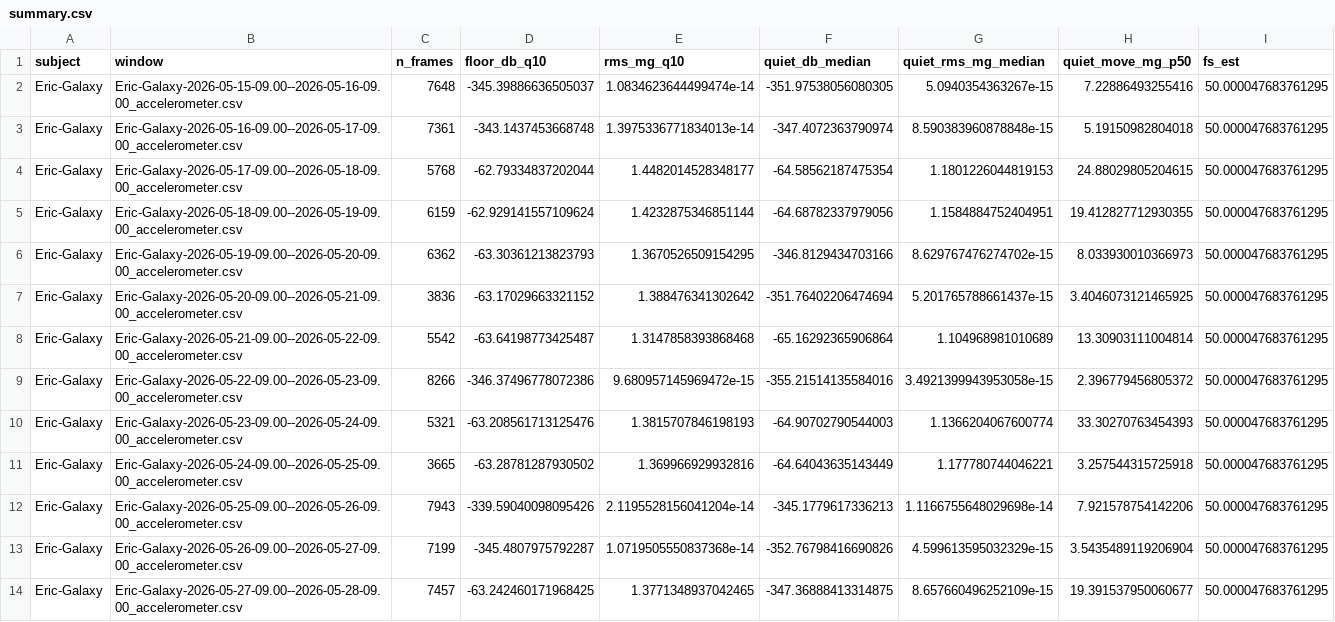
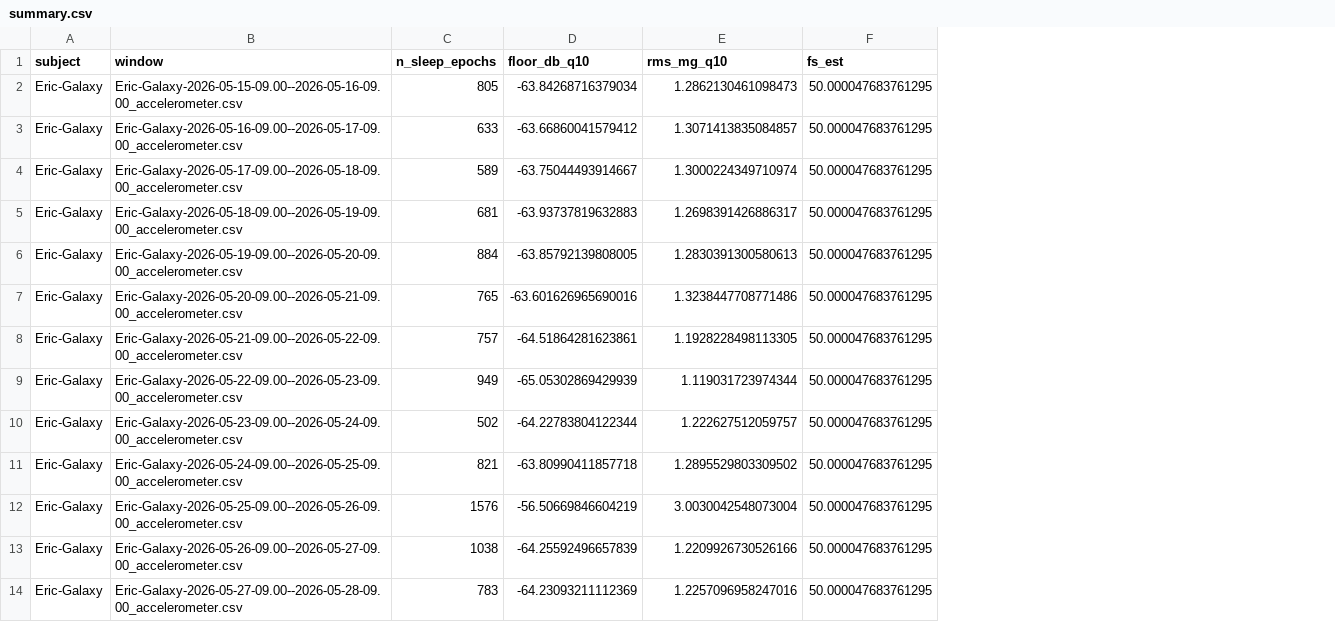
Before and after one commit to Arcascope/sleep-models, a CSV file: bidoze/results/foundry-floor-land-20261013/summary.csv, drawn as a sheet; only a part is shown; removed rows and columns are numbered as before the commit, all else as after; the diff covers the shown part only; the diff names each change by its address in the sheet, - before the commit and + after, or states it on an @@ line.

Commit message:
Recompute Foundry floor using SPT epoch-minimum statistic.

```diff
--- a/bidoze/results/foundry-floor-land-20261013/summary.csv
+++ b/bidoze/results/foundry-floor-land-20261013/summary.csv
-column C (n_frames), rows 2-14: 7648 | 7361 | 5768 | 6159 | 6362 | 3836 | 5542 | 8266 | 5321 | 3665 | 7943 | 7199 | 7457
+column C (n_sleep_epochs), rows 2-14: 805 | 633 | 589 | 681 | 884 | 765 | 757 | 949 | 502 | 821 | 1576 | 1038 | 783
-column F (quiet_db_median), rows 2-14: -351.97538056080305 | -347.4072363790974 | -64.58562187475354 | -64.68782337979056 | -346.8129434703166 | -351.76402206474694 | -65.16292365906864 | -355.21514135584016 | -64.90702790544003 | -64.64043635143449 | -345.1779617336213 | -352.76798416690826 | -347.36888413314875
-column G (quiet_rms_mg_median), rows 2-14: 5.0940354363267e-15 | 8.590383960878848e-15 | 1.1801226044819153 | 1.1584884752404951 | 8.629767476274702e-15 | 5.201765788661437e-15 | 1.104968981010689 | 3.4921399943953058e-15 | 1.1366204067600774 | 1.177780744046221 | 1.1166755648029698e-14 | 4.599613595032329e-15 | 8.657660496252109e-15
-column H (quiet_move_mg_p50), rows 2-14: 7.22886493255416 | 5.19150982804018 | 24.88029805204615 | 19.412827712930355 | 8.033930010366973 | 3.4046073121465925 | 13.30903111004814 | 2.396779456805372 | 33.30270763454393 | 3.257544315725918 | 7.921578754142206 | 3.5435489119206904 | 19.391537950060677
-D2 (floor_db_q10): -345.39886636505037
+D2 (floor_db_q10): -63.84268716379034
-E2 (rms_mg_q10): 1.0834623644499474e-14
+E2 (rms_mg_q10): 1.2862130461098473
-D3 (floor_db_q10): -343.1437453668748
+D3 (floor_db_q10): -63.66860041579412
-E3 (rms_mg_q10): 1.3975336771834013e-14
+E3 (rms_mg_q10): 1.3071413835084857
-D4 (floor_db_q10): -62.79334837202044
+D4 (floor_db_q10): -63.75044493914667
-E4 (rms_mg_q10): 1.4482014528348177
+E4 (rms_mg_q10): 1.3000224349710974
-D5 (floor_db_q10): -62.929141557109624
+D5 (floor_db_q10): -63.93737819632883
-E5 (rms_mg_q10): 1.4232875346851144
+E5 (rms_mg_q10): 1.2698391426886317
-D6 (floor_db_q10): -63.30361213823793
+D6 (floor_db_q10): -63.85792139808005
-E6 (rms_mg_q10): 1.3670526509154295
+E6 (rms_mg_q10): 1.2830391300580613
-D7 (floor_db_q10): -63.17029663321152
+D7 (floor_db_q10): -63.601626965690016
-E7 (rms_mg_q10): 1.388476341302642
+E7 (rms_mg_q10): 1.3238447708771486
-D8 (floor_db_q10): -63.64198773425487
+D8 (floor_db_q10): -64.51864281623861
-E8 (rms_mg_q10): 1.3147858393868468
+E8 (rms_mg_q10): 1.1928228498113305
-D9 (floor_db_q10): -346.37496778072386
+D9 (floor_db_q10): -65.05302869429939
-E9 (rms_mg_q10): 9.680957145969472e-15
+E9 (rms_mg_q10): 1.119031723974344
-D10 (floor_db_q10): -63.208561713125476
+D10 (floor_db_q10): -64.22783804122344
-E10 (rms_mg_q10): 1.3815707846198193
+E10 (rms_mg_q10): 1.222627512059757
-D11 (floor_db_q10): -63.28781287930502
+D11 (floor_db_q10): -63.80990411857718
-E11 (rms_mg_q10): 1.369966929932816
+E11 (rms_mg_q10): 1.2895529803309502
-D12 (floor_db_q10): -339.59040098095426
+D12 (floor_db_q10): -56.50669846604219
-E12 (rms_mg_q10): 2.1195528156041204e-14
+E12 (rms_mg_q10): 3.0030042548073004
-D13 (floor_db_q10): -345.4807975792287
+D13 (floor_db_q10): -64.25592496657839
-E13 (rms_mg_q10): 1.0719505550837368e-14
+E13 (rms_mg_q10): 1.2209926730526166
-D14 (floor_db_q10): -63.242460171968425
+D14 (floor_db_q10): -64.23093211112369
-E14 (rms_mg_q10): 1.3771348937042465
+E14 (rms_mg_q10): 1.2257096958247016
```
Also changed, not shown: 2 removed rows and 60 edited cells elsewhere in this file.
